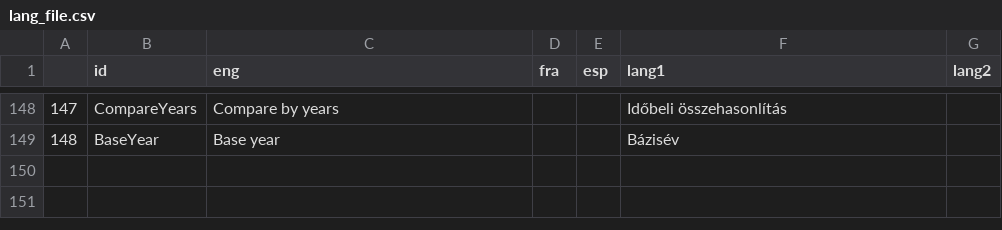
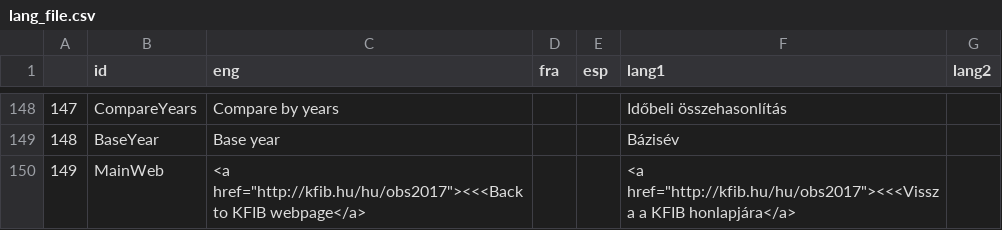
Before and after one commit to Blooregard19/world-map-felmeres, a CSV file: lang_file.csv, drawn as a sheet; only a part is shown, gaps mark what is left out.

Commit message:
Update lang_file.csv

```diff
--- a/lang_file.csv
+++ b/lang_file.csv
@@ -149 +149,2 @@
 148;BaseYear; Base year;;;Bázisév;
+149;MainWeb; <a href="http://kfib.hu/hu/obs2017"><<<Back to KFIB webpage</a>;;;<a href="http://kfib.hu/hu/obs2017"><<<Vissza a KFIB honlapjára</a>;
```
